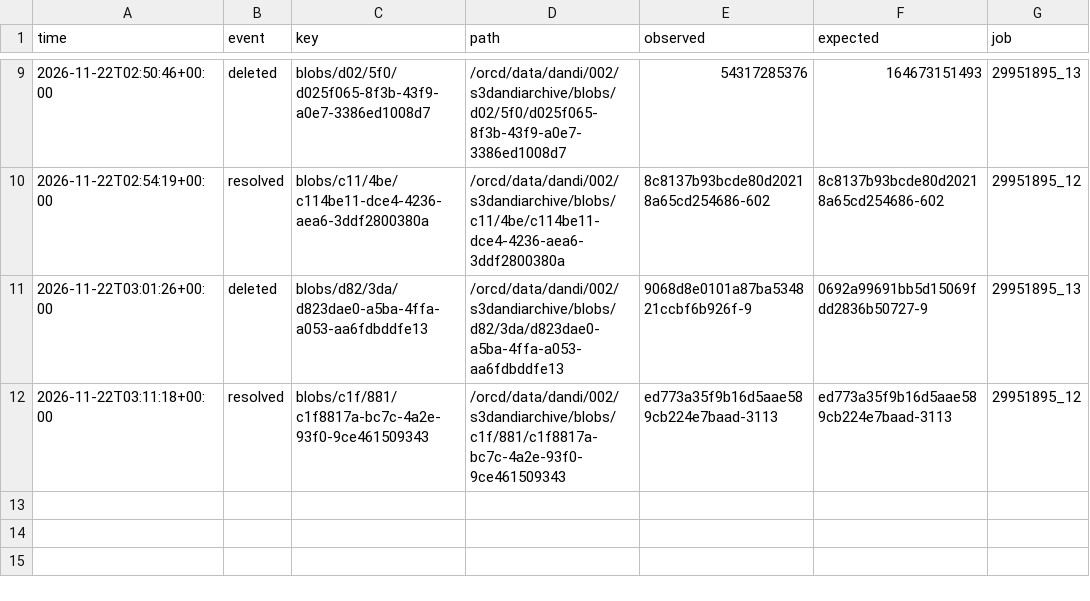
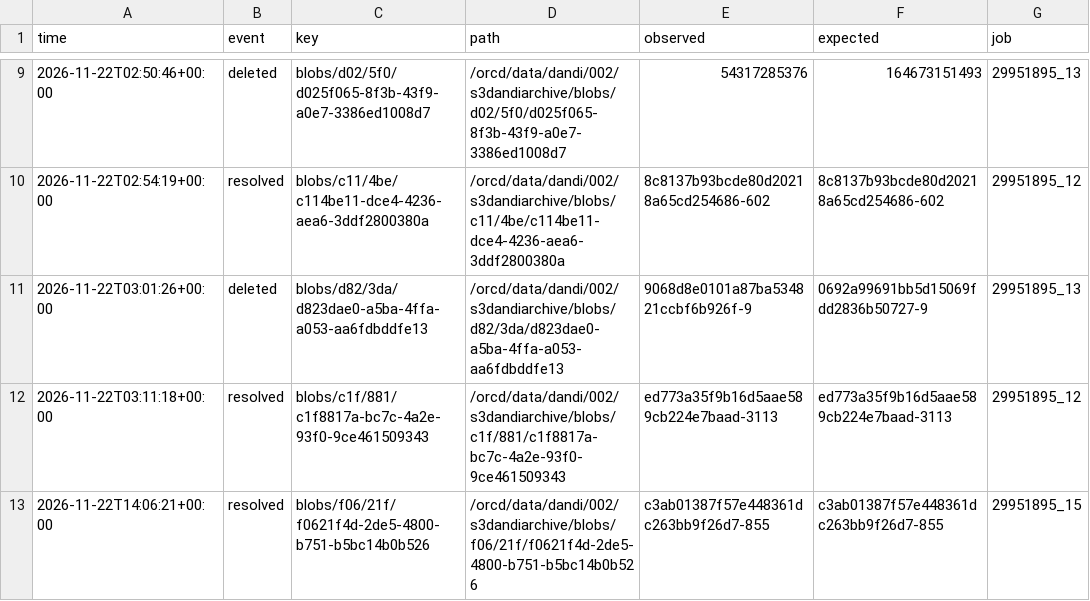
Before and after one commit to dandi-compute/dandi-compute-global-logs, a TSV file: checksum-mismatches.tsv, drawn as a sheet; only a part is shown, gaps mark what is left out; the diff names each change by its address in the sheet, - before the commit and + after, or states it on an @@ line.

```diff
--- a/checksum-mismatches.tsv
+++ b/checksum-mismatches.tsv
+row 13: 2026-11-22T14:06:21+00:00 | resolved | blobs/f06/21f/f0621f4d-2de5-4800-b751-b5bc14b0b526 | /orcd/data/dandi/002/s3dandiarchive/blobs/f06/21f/f0621f4d-2de5-4800-b751-b5bc14b0b526 | c3ab01387f57e448361dc263bb9f26d7-855 | c3ab01387f57e448361dc263bb9f26d7-855 | 29951895_15
```
